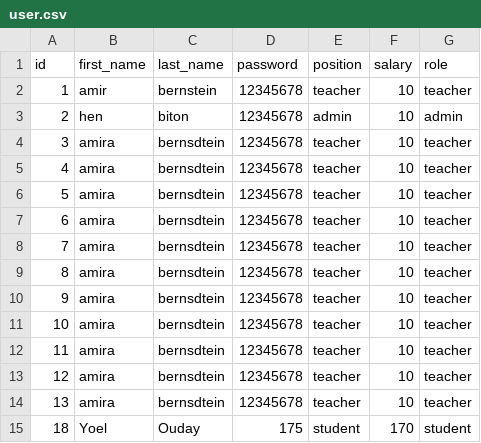
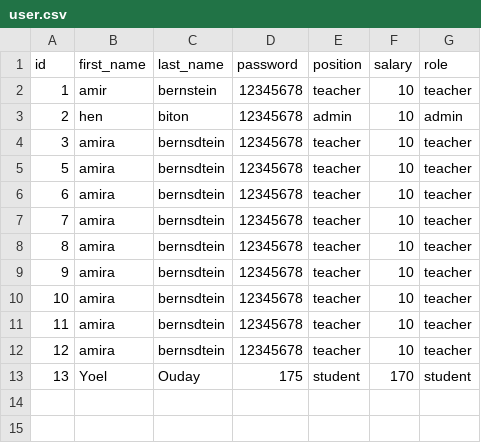
Before and after one commit to Rachelami/Mini_Project, a CSV file: user.csv, drawn as a sheet.

```diff
--- a/user.csv
+++ b/user.csv
@@ -4,3 +4,2 @@ id,first_name,last_name,password,position,salary,role
 3,amira,bernsdtein,12345678,teacher,10,teacher
-4,amira,bernsdtein,12345678,teacher,10,teacher
 5,amira,bernsdtein,12345678,teacher,10,teacher
@@ -13,3 +12,2 @@ id,first_name,last_name,password,position,salary,role
 12,amira,bernsdtein,12345678,teacher,10,teacher
-13,amira,bernsdtein,12345678,teacher,10,teacher
-18,Yoel,Ouday,175,student,170,student
+13,Yoel,Ouday,175,student,170,student
```
Also changed, not shown: 1 other file.
